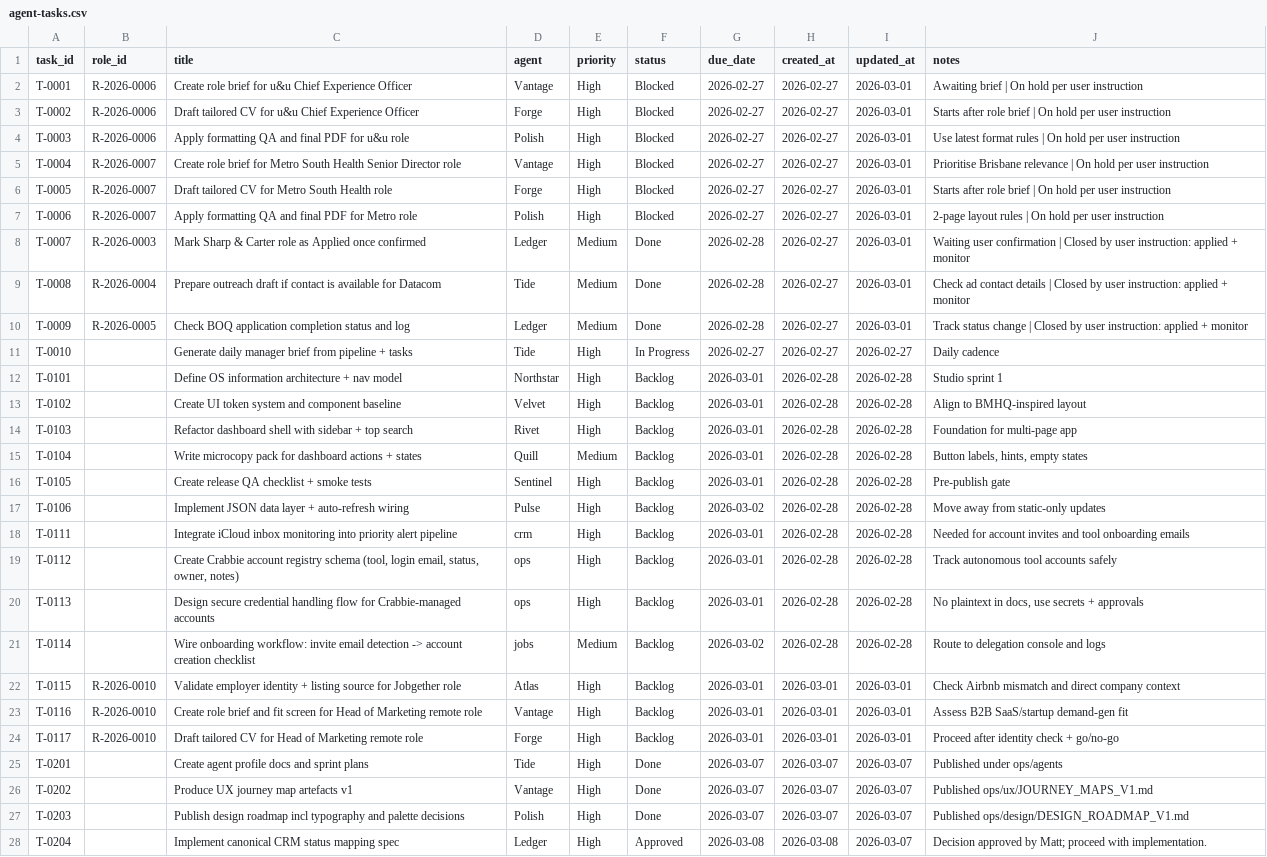
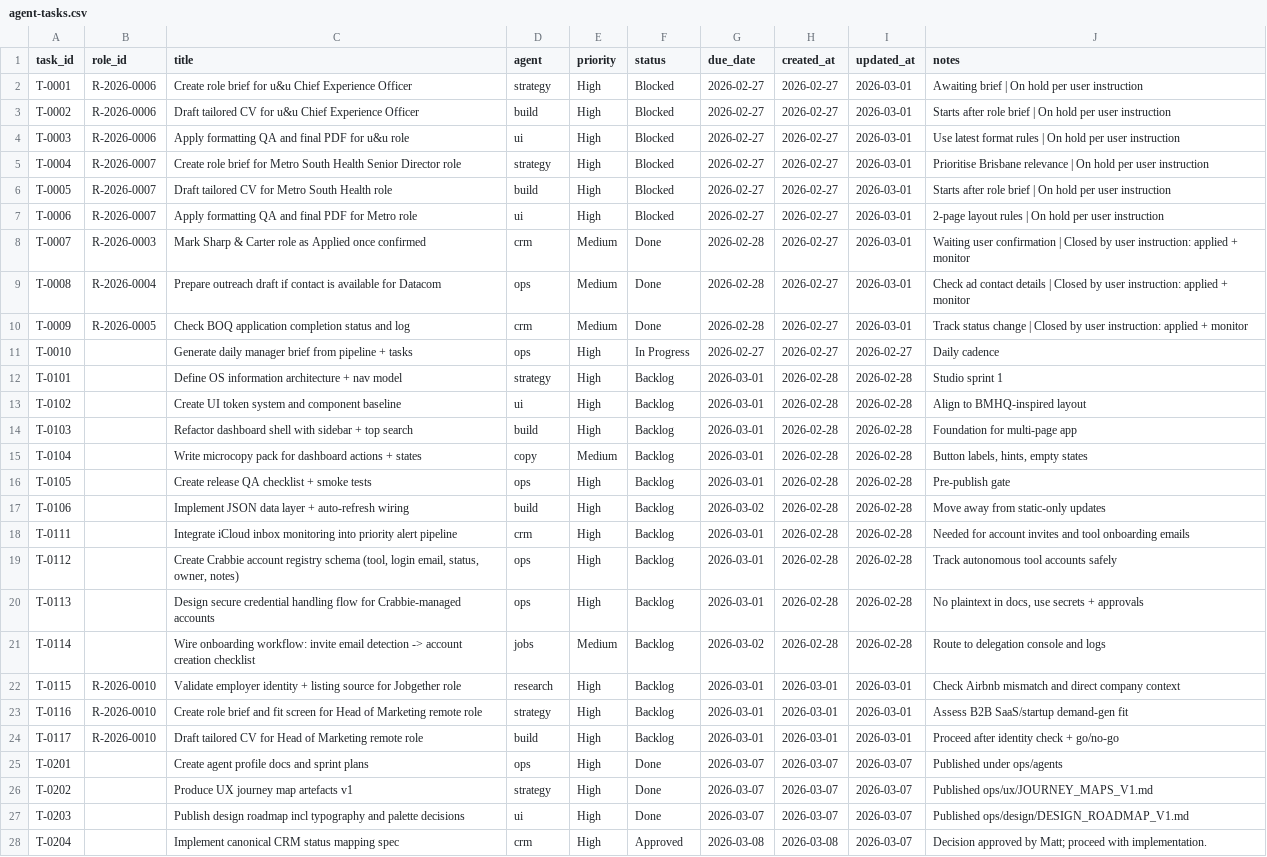
Before and after one commit to mattkdecide/crabbie-ops-dashboard, a CSV file: agent-tasks.csv, drawn as a sheet; only a part is shown; the diff covers the shown part only; the diff names each change by its address in the sheet, - before the commit and + after, or states it on an @@ line.

```diff
--- a/agent-tasks.csv
+++ b/agent-tasks.csv
-D2 (agent): Vantage
+D2 (agent): strategy
-D3 (agent): Forge
+D3 (agent): build
-D4 (agent): Polish
+D4 (agent): ui
-D5 (agent): Vantage
+D5 (agent): strategy
-D6 (agent): Forge
+D6 (agent): build
-D7 (agent): Polish
+D7 (agent): ui
-D8 (agent): Ledger
+D8 (agent): crm
-D9 (agent): Tide
+D9 (agent): ops
-D10 (agent): Ledger
+D10 (agent): crm
-D11 (agent): Tide
+D11 (agent): ops
-D12 (agent): Northstar
+D12 (agent): strategy
-D13 (agent): Velvet
+D13 (agent): ui
-D14 (agent): Rivet
+D14 (agent): build
-D15 (agent): Quill
+D15 (agent): copy
-D16 (agent): Sentinel
+D16 (agent): ops
-D17 (agent): Pulse
+D17 (agent): build
-D22 (agent): Atlas
+D22 (agent): research
-D23 (agent): Vantage
+D23 (agent): strategy
-D24 (agent): Forge
+D24 (agent): build
-D25 (agent): Tide
+D25 (agent): ops
-D26 (agent): Vantage
+D26 (agent): strategy
-D27 (agent): Polish
+D27 (agent): ui
-D28 (agent): Ledger
+D28 (agent): crm
```
Also changed, not shown: 18 edited cells elsewhere in this file, 9 other files.
